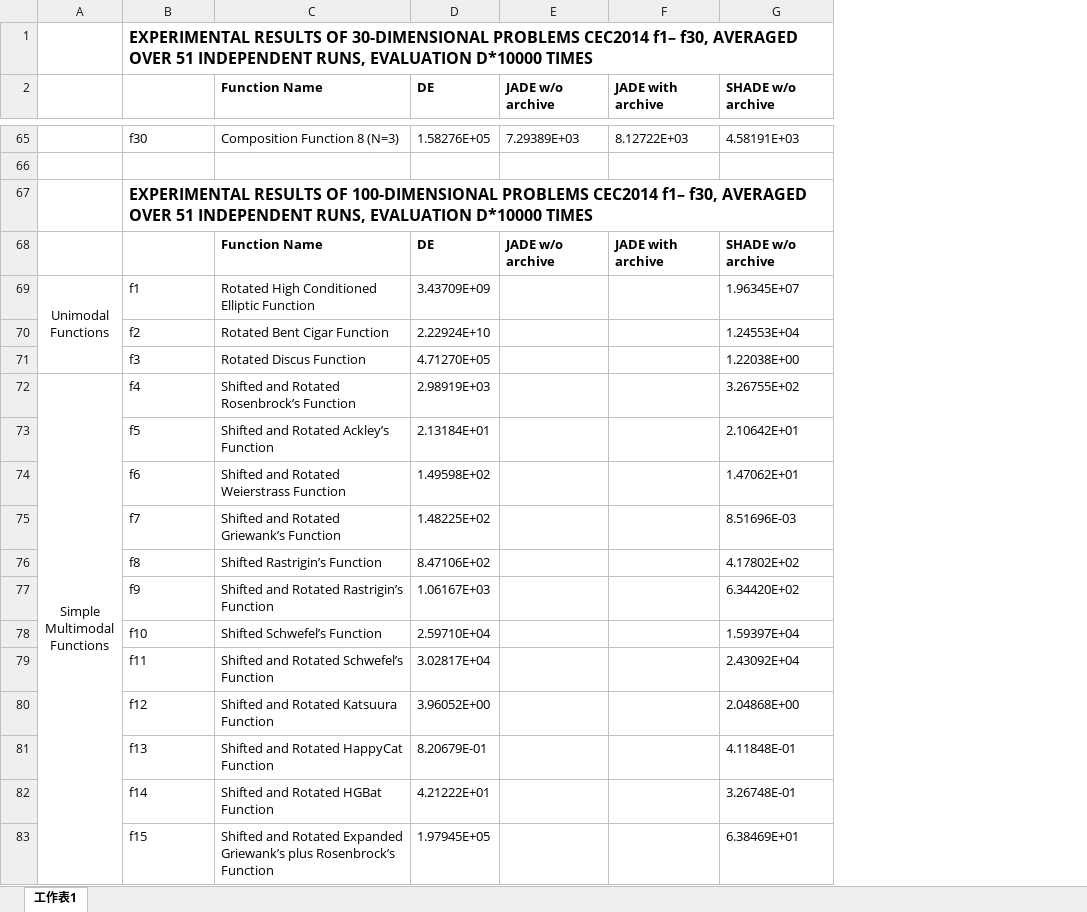
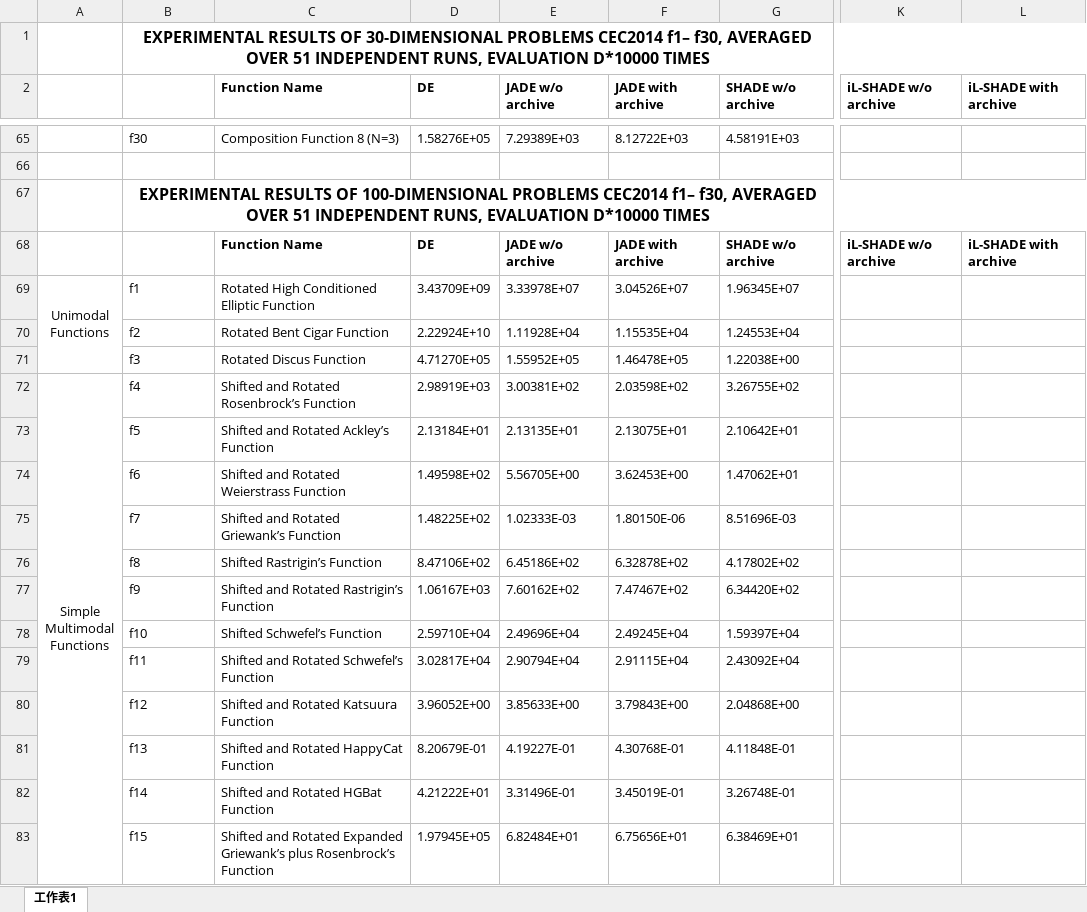
Before and after one commit to MinQiDu/DE_extension_to_CEC2014, an Excel workbook: DE_extension_ExperimentResults.xlsx, sheet 工作表1, drawn as a sheet; only a part is shown, gaps mark what is left out; values as stored, in another font and other column widths than the file's, no borders; the diff covers the shown part only; the diff names each change by its address in the sheet, - before the commit and + after, or states it on an @@ line.

Commit message:
add iL-SHADE and rectify fileoutput about replacing 0 value by 1e-60

```diff
--- a/DE_extension_ExperimentResults.xlsx (sheet 工作表1)
+++ b/DE_extension_ExperimentResults.xlsx (sheet 工作表1)
+column K (iL-SHADE w/o archive), row 68: iL-SHADE w/o archive
+column L (iL-SHADE with archive), row 68: iL-SHADE with archive
-B1 alignment: left
+B1 alignment: center
-B67 alignment: left
+B67 alignment: center
-E69 (JADE w/o archive): (empty)
+E69 (JADE w/o archive): 3.33978E+07
-F69 (JADE with archive): (empty)
+F69 (JADE with archive): 3.04526E+07
-E70 (JADE w/o archive): (empty)
+E70 (JADE w/o archive): 1.11928E+04
-F70 (JADE with archive): (empty)
+F70 (JADE with archive): 1.15535E+04
-E71 (JADE w/o archive): (empty)
+E71 (JADE w/o archive): 1.55952E+05
-F71 (JADE with archive): (empty)
+F71 (JADE with archive): 1.46478E+05
-E72 (JADE w/o archive): (empty)
+E72 (JADE w/o archive): 3.00381E+02
-F72 (JADE with archive): (empty)
+F72 (JADE with archive): 2.03598E+02
-E73 (JADE w/o archive): (empty)
+E73 (JADE w/o archive): 2.13135E+01
-F73 (JADE with archive): (empty)
+F73 (JADE with archive): 2.13075E+01
-E74 (JADE w/o archive): (empty)
+E74 (JADE w/o archive): 5.56705E+00
-F74 (JADE with archive): (empty)
+F74 (JADE with archive): 3.62453E+00
-E75 (JADE w/o archive): (empty)
+E75 (JADE w/o archive): 1.02333E-03
-F75 (JADE with archive): (empty)
+F75 (JADE with archive): 1.80150E-06
-E76 (JADE w/o archive): (empty)
+E76 (JADE w/o archive): 6.45186E+02
-F76 (JADE with archive): (empty)
+F76 (JADE with archive): 6.32878E+02
-E77 (JADE w/o archive): (empty)
+E77 (JADE w/o archive): 7.60162E+02
-F77 (JADE with archive): (empty)
+F77 (JADE with archive): 7.47467E+02
-E78 (JADE w/o archive): (empty)
+E78 (JADE w/o archive): 2.49696E+04
-F78 (JADE with archive): (empty)
+F78 (JADE with archive): 2.49245E+04
-E79 (JADE w/o archive): (empty)
+E79 (JADE w/o archive): 2.90794E+04
-F79 (JADE with archive): (empty)
+F79 (JADE with archive): 2.91115E+04
-E80 (JADE w/o archive): (empty)
+E80 (JADE w/o archive): 3.85633E+00
-F80 (JADE with archive): (empty)
+F80 (JADE with archive): 3.79843E+00
-E81 (JADE w/o archive): (empty)
+E81 (JADE w/o archive): 4.19227E-01
-F81 (JADE with archive): (empty)
+F81 (JADE with archive): 4.30768E-01
-E82 (JADE w/o archive): (empty)
+E82 (JADE w/o archive): 3.31496E-01
-F82 (JADE with archive): (empty)
+F82 (JADE with archive): 3.45019E-01
-E83 (JADE w/o archive): (empty)
+E83 (JADE w/o archive): 6.82484E+01
-F83 (JADE with archive): (empty)
+F83 (JADE with archive): 6.75656E+01
```
Also changed, not shown: 2 added rows, 2 removed rows, 30 edited cells and cell formats elsewhere in this sheet, 9 other files.
